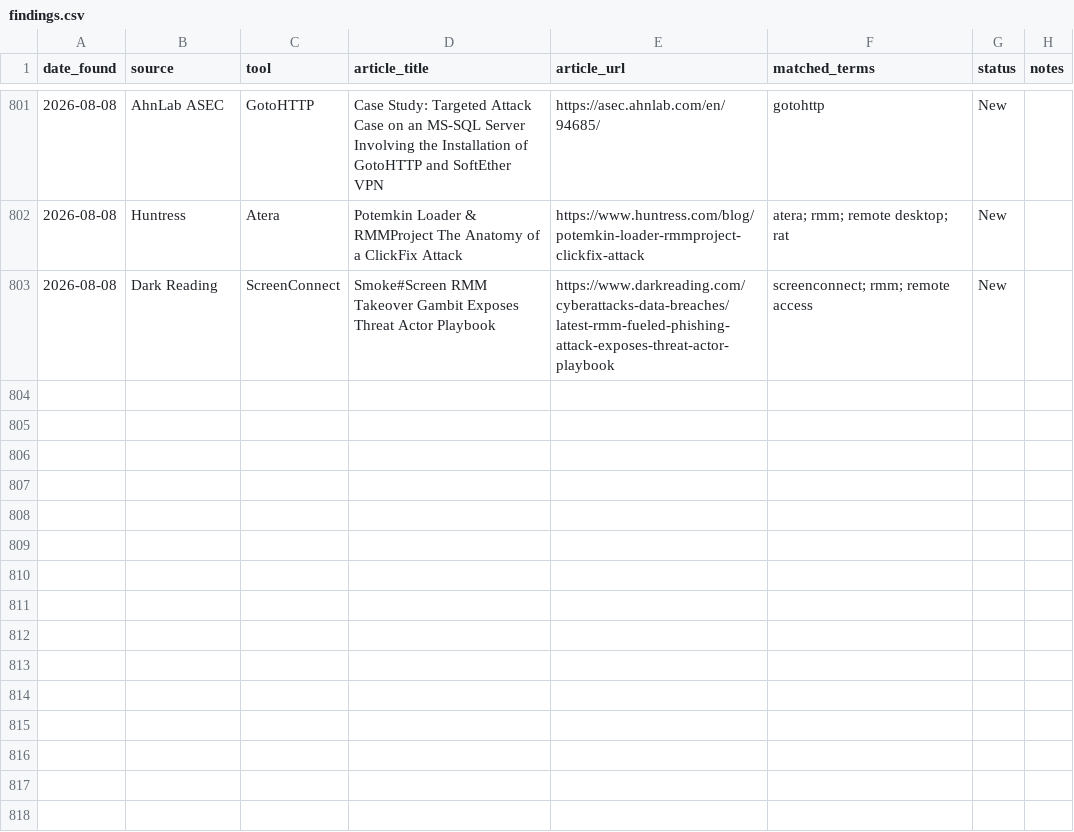
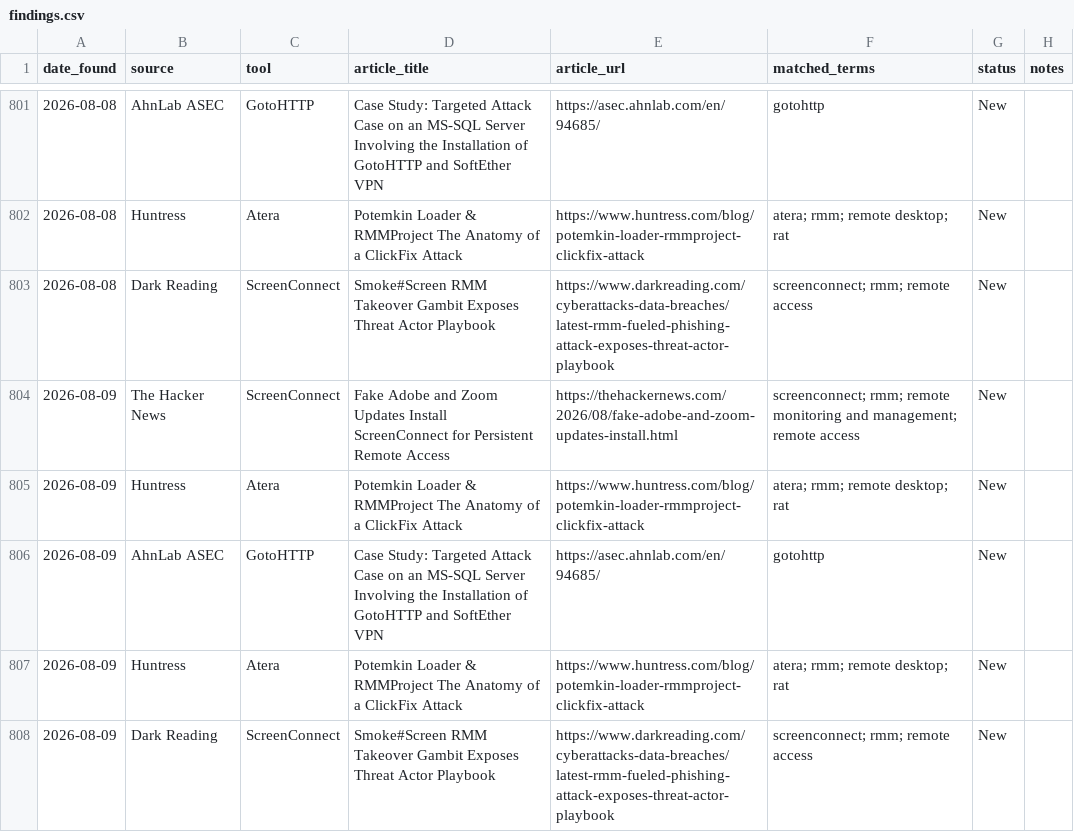
Before and after one commit to Threat-Hunting-Journal/RMM-Tool-Tracking, a CSV file: docs/findings.csv, drawn as a sheet; only a part is shown, gaps mark what is left out.

```diff
--- a/docs/findings.csv
+++ b/docs/findings.csv
@@ -803 +803,6 @@ date_found,source,tool,article_title,article_url,matched_terms,status,notes
 2026-08-08,Dark Reading,ScreenConnect,Smoke#Screen RMM Takeover Gambit Exposes Threat Actor Playbook,https://www.darkreading.com/cyberattacks-data-breaches/latest-rmm-fueled-phishing-attack-exposes-threat-actor-playbook,screenconnect; rmm; remote access,New,
+2026-08-09,The Hacker News,ScreenConnect,Fake Adobe and Zoom Updates Install ScreenConnect for Persistent Remote Access,https://thehackernews.com/2026/08/fake-adobe-and-zoom-updates-install.html,screenconnect; rmm; remote monitoring and management; remote access,New,
+2026-08-09,Huntress,Atera,Potemkin Loader & RMMProject The Anatomy of a ClickFix Attack,https://www.huntress.com/blog/potemkin-loader-rmmproject-clickfix-attack,atera; rmm; remote desktop; rat,New,
+2026-08-09,AhnLab ASEC,GotoHTTP,Case Study: Targeted Attack Case on an MS-SQL Server Involving the Installation of GotoHTTP and SoftEther VPN,https://asec.ahnlab.com/en/94685/,gotohttp,New,
+2026-08-09,Huntress,Atera,Potemkin Loader & RMMProject The Anatomy of a ClickFix Attack,https://www.huntress.com/blog/potemkin-loader-rmmproject-clickfix-attack,atera; rmm; remote desktop; rat,New,
+2026-08-09,Dark Reading,ScreenConnect,Smoke#Screen RMM Takeover Gambit Exposes Threat Actor Playbook,https://www.darkreading.com/cyberattacks-data-breaches/latest-rmm-fueled-phishing-attack-exposes-threat-actor-playbook,screenconnect; rmm; remote access,New,
```
Also changed, not shown: docs/tool_summary.csv, findings.csv, 1 other file.
